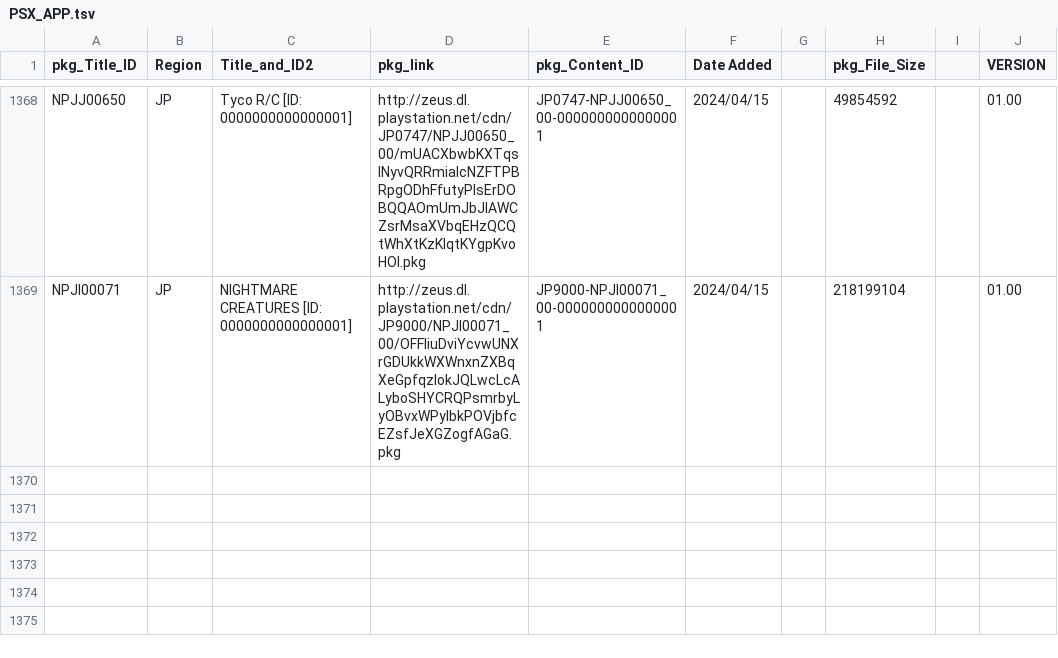
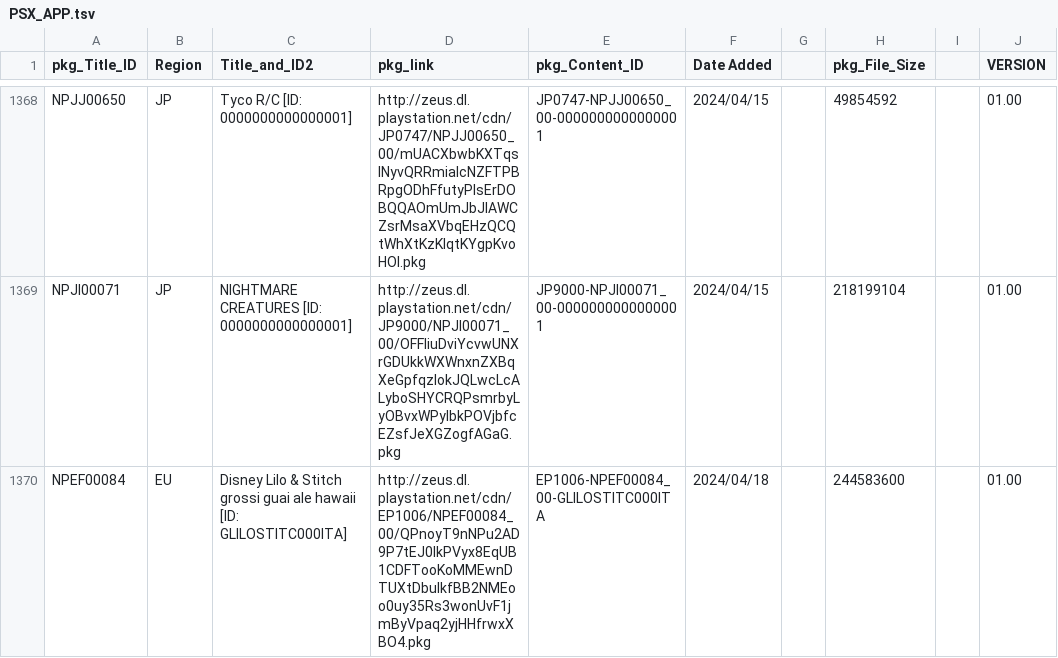
Before and after one commit to 1jtp8sobiu/NPS_JP, a TSV file: rearrange/PSX_APP.tsv, drawn as a sheet; only a part is shown, gaps mark what is left out; the diff names each change by its address in the sheet, - before the commit and + after, or states it on an @@ line.

```diff
--- a/rearrange/PSX_APP.tsv
+++ b/rearrange/PSX_APP.tsv
+row 1370: NPEF00084 | EU | Disney Lilo & Stitch grossi guai ale hawaii [ID: GLILOSTITC000ITA] | http://zeus.dl.playstation.net/cdn/EP1006/NPEF00084_00/QPnoyT9nNPu2AD9P7tEJ0IkPVyx8EqUB1CDFTooKoMMEwnDTUXtDbulkfBB2NMEoo0uy35Rs3wonUvF1jmByVpaq2yjHHfrwxXBO4.pkg | EP1006-NPEF00084_00-GLILOSTITC000ITA | 2024/04/18 |  | 244583600 |  | 01.00
```
Also changed, not shown: 2 other files.
